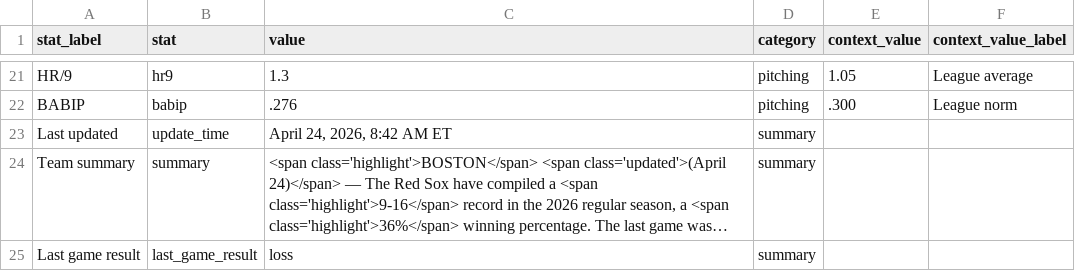
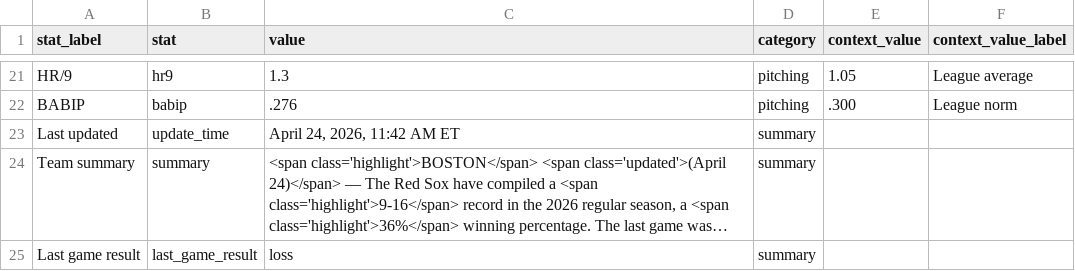
Before and after one commit to sogrady/redsox-bot, a CSV file: data/standings/season_summary_latest.csv, drawn as a sheet; only a part is shown, gaps mark what is left out; long unchanged cells end in …; the diff names each change by its address in the sheet, - before the commit and + after, or states it on an @@ line.

Commit message:
Automated update of Red Sox data, visuals

```diff
--- a/data/standings/season_summary_latest.csv
+++ b/data/standings/season_summary_latest.csv
-C23 (value): April 24, 2026, 8:42 AM ET
+C23 (value): April 24, 2026, 11:42 AM ET
```
Also changed, not shown: 3 other files.
